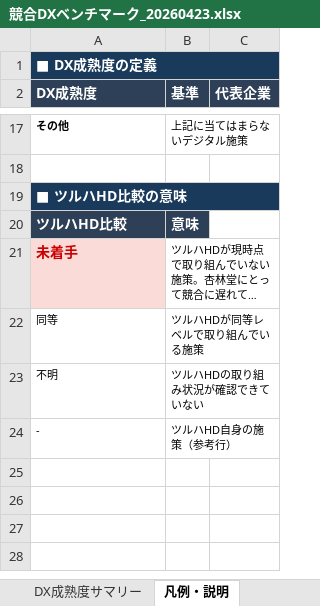
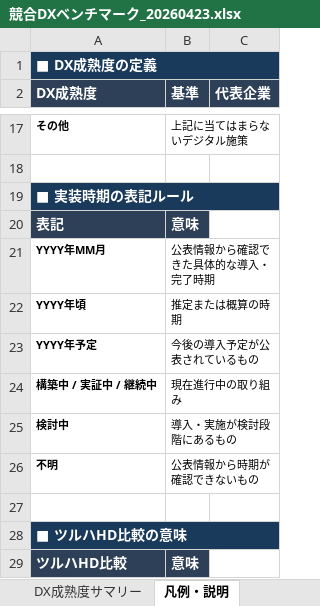
Before and after one commit to saitotakatoshi1973-ctrl/TakatoshiSaito, an Excel workbook: kyorindo-cx/04_references/競合DXベンチマーク_20260423.xlsx, sheet 凡例・説明, drawn as a sheet; only a part is shown, gaps mark what is left out; the shorter side is filled out with more unchanged rows; long unchanged cells end in …; values as stored, in another font and other column widths than the file's, no borders; the diff names each change by its address in the sheet, - before the commit and + after, or states it on an @@ line.

```diff
--- a/kyorindo-cx/04_references/競合DXベンチマーク_20260423.xlsx (sheet 凡例・説明)
+++ b/kyorindo-cx/04_references/競合DXベンチマーク_20260423.xlsx (sheet 凡例・説明)
+row 19: ■ 実装時期の表記ルール
+row 20: 表記 | 意味
+row 21: YYYY年MM月 | 公表情報から確認できた具体的な導入・完了時期
+row 22: YYYY年頃 | 推定または概算の時期
+row 23: YYYY年予定 | 今後の導入予定が公表されているもの
+row 24: 構築中 / 実証中 / 継続中 | 現在進行中の取り組み
+row 25: 検討中 | 導入・実施が検討段階にあるもの
+row 26: 不明 | 公表情報から時期が確認できないもの
+row 27: (empty)
```
Also changed, not shown: sheet 競合DXベンチマーク, 2 other files.
